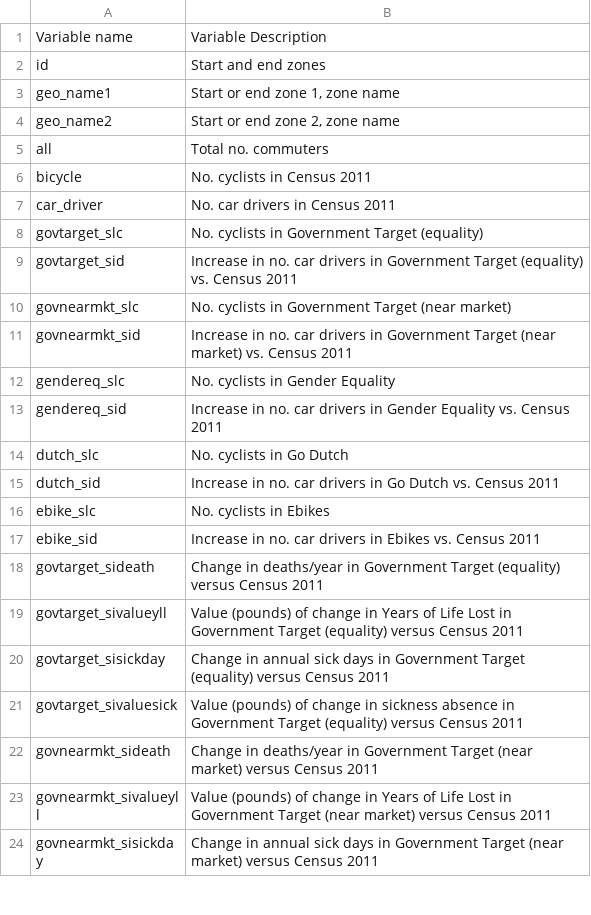
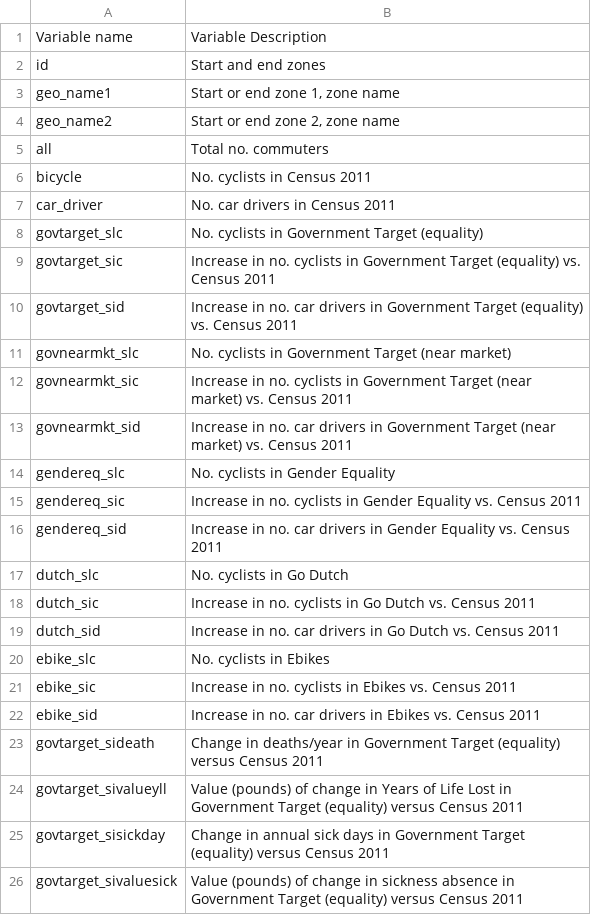
Before and after one commit to npct/pct-shiny, a CSV file: regions_www/www/static/02_codebooks/commute/od_l_rf_codebook_small.csv, drawn as a sheet; only a part is shown; the shorter side is filled out with more unchanged rows; the diff names each change by its address in the sheet, - before the commit and + after, or states it on an @@ line.

Commit message:
correct missing sic variables

```diff
--- a/regions_www/www/static/02_codebooks/commute/od_l_rf_codebook_small.csv
+++ b/regions_www/www/static/02_codebooks/commute/od_l_rf_codebook_small.csv
+row 9: govtarget_sic | Increase in no. cyclists in Government Target (equality) vs. Census 2011
+row 12: govnearmkt_sic | Increase in no. cyclists in Government Target (near market) vs. Census 2011
+row 15: gendereq_sic | Increase in no. cyclists in Gender Equality vs. Census 2011
+row 18: dutch_sic | Increase in no. cyclists in Go Dutch vs. Census 2011
+row 21: ebike_sic | Increase in no. cyclists in Ebikes vs. Census 2011
```
